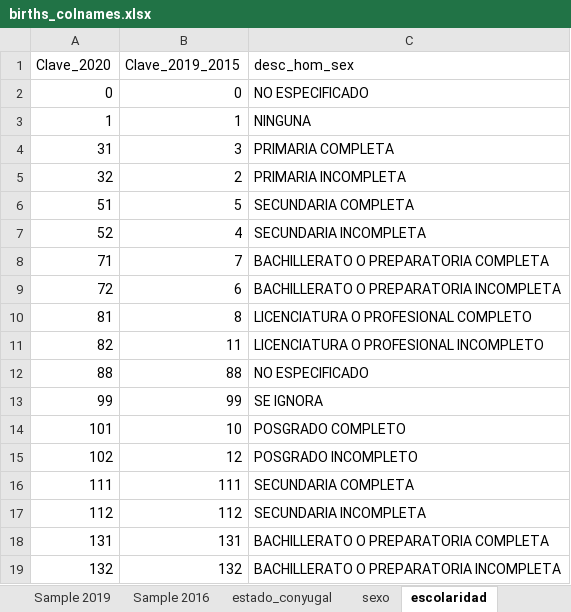
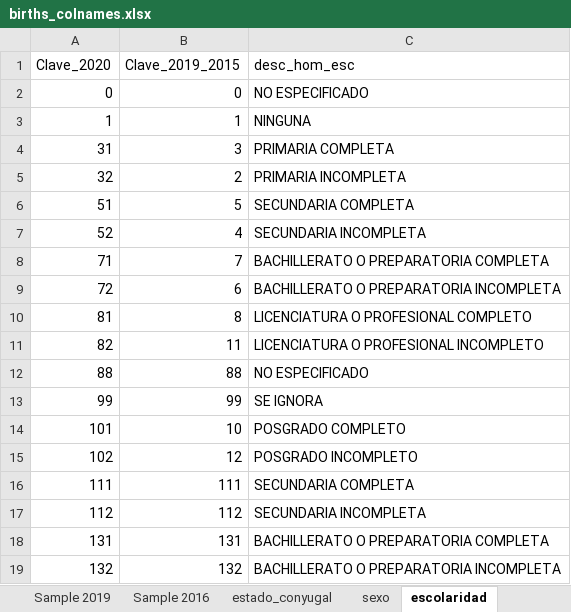
Before and after one commit to AlanGPT-93/Mexico-Births, an Excel workbook: births_colnames.xlsx, sheet escolaridad, drawn as a sheet; values as stored, in another font and other column widths than the file's, no borders; the diff names each change by its address in the sheet, - before the commit and + after, or states it on an @@ line.

Commit message:
Structuring output data

```diff
--- a/births_colnames.xlsx (sheet escolaridad)
+++ b/births_colnames.xlsx (sheet escolaridad)
-C1: desc_hom_sex
+C1: desc_hom_esc
```
Also changed, not shown: 1 other file.
